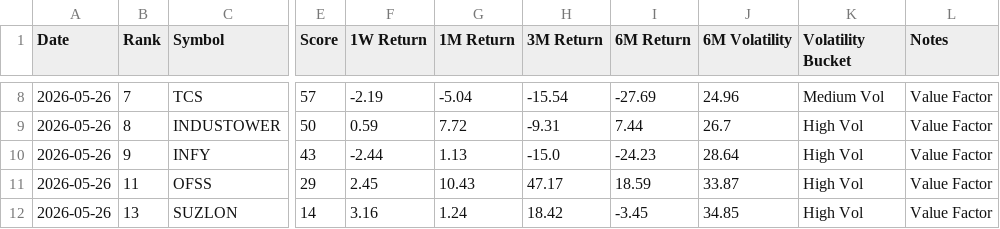
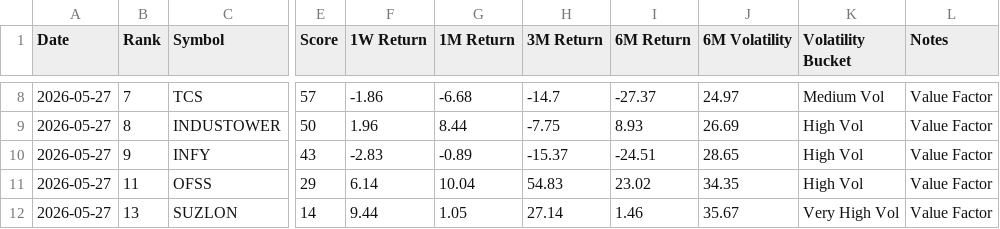
Before and after one commit to lightninbulls-stack/hanush-app, a CSV file: backend/data/value_latest.csv, drawn as a sheet; only a part is shown, gaps mark what is left out; the diff covers the shown part only; the diff names each change by its address in the sheet, - before the commit and + after, or states it on an @@ line.

```diff
--- a/backend/data/value_latest.csv
+++ b/backend/data/value_latest.csv
-A8:A12 (Date): 2026-05-26
+A8:A12 (Date): 2026-05-27
-F8 (1W Return): -2.19
+F8 (1W Return): -1.86
-G8 (1M Return): -5.04
+G8 (1M Return): -6.68
-H8 (3M Return): -15.54
+H8 (3M Return): -14.7
-I8 (6M Return): -27.69
+I8 (6M Return): -27.37
-J8 (6M Volatility): 24.96
+J8 (6M Volatility): 24.97
-F9 (1W Return): 0.59
+F9 (1W Return): 1.96
-G9 (1M Return): 7.72
+G9 (1M Return): 8.44
-H9 (3M Return): -9.31
+H9 (3M Return): -7.75
-I9 (6M Return): 7.44
+I9 (6M Return): 8.93
-J9 (6M Volatility): 26.7
+J9 (6M Volatility): 26.69
-F10 (1W Return): -2.44
+F10 (1W Return): -2.83
-G10 (1M Return): 1.13
+G10 (1M Return): -0.89
-H10 (3M Return): -15.0
+H10 (3M Return): -15.37
-I10 (6M Return): -24.23
+I10 (6M Return): -24.51
-J10 (6M Volatility): 28.64
+J10 (6M Volatility): 28.65
-F11 (1W Return): 2.45
+F11 (1W Return): 6.14
-G11 (1M Return): 10.43
+G11 (1M Return): 10.04
-H11 (3M Return): 47.17
+H11 (3M Return): 54.83
-I11 (6M Return): 18.59
+I11 (6M Return): 23.02
-J11 (6M Volatility): 33.87
+J11 (6M Volatility): 34.35
-F12 (1W Return): 3.16
+F12 (1W Return): 9.44
-G12 (1M Return): 1.24
+G12 (1M Return): 1.05
-H12 (3M Return): 18.42
+H12 (3M Return): 27.14
-I12 (6M Return): -3.45
+I12 (6M Return): 1.46
-J12 (6M Volatility): 34.85
+J12 (6M Volatility): 35.67
-K12 (Volatility Bucket): High Vol
+K12 (Volatility Bucket): Very High Vol
```
Also changed, not shown: 35 edited cells elsewhere in this file.
